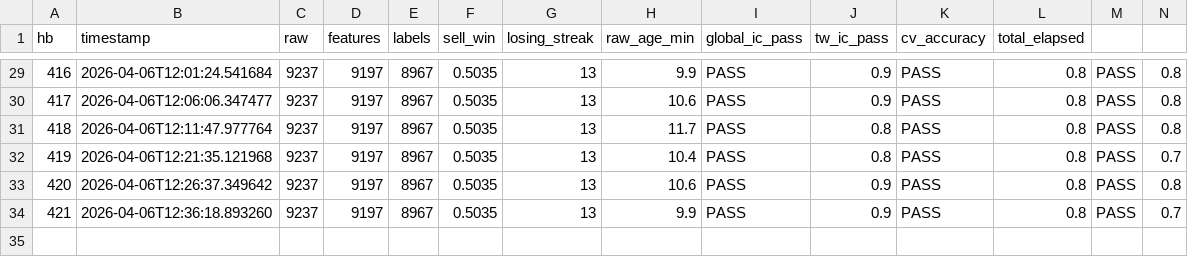
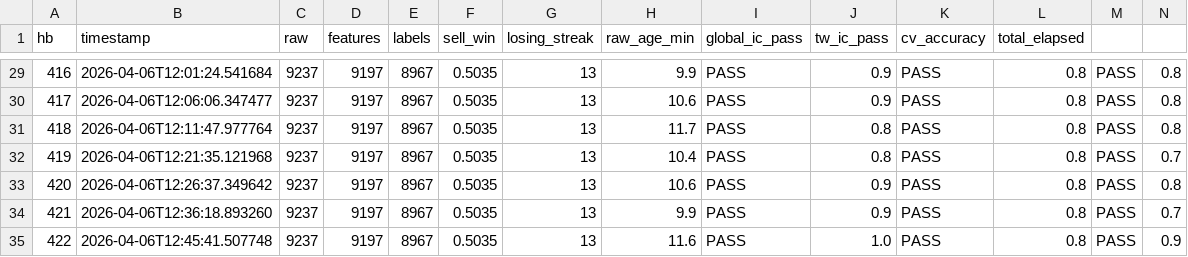
Before and after one commit to siriChiu/Poly-Trader, a CSV file: data/hb_metrics.csv, drawn as a sheet; only a part is shown, gaps mark what is left out; rows hold the shown columns only; the diff names each change by its address in the sheet, - before the commit and + after, or states it on an @@ line.

```diff
--- a/data/hb_metrics.csv
+++ b/data/hb_metrics.csv
+row 35: 422 | 2026-04-06T12:45:41.507748 | 9237 | 9197 | 8967 | 0.5035 | 13 | 11.6 | PASS | 1.0 | PASS | 0.8 | PASS | 0.9
```
Also changed, not shown: 2 other files.
